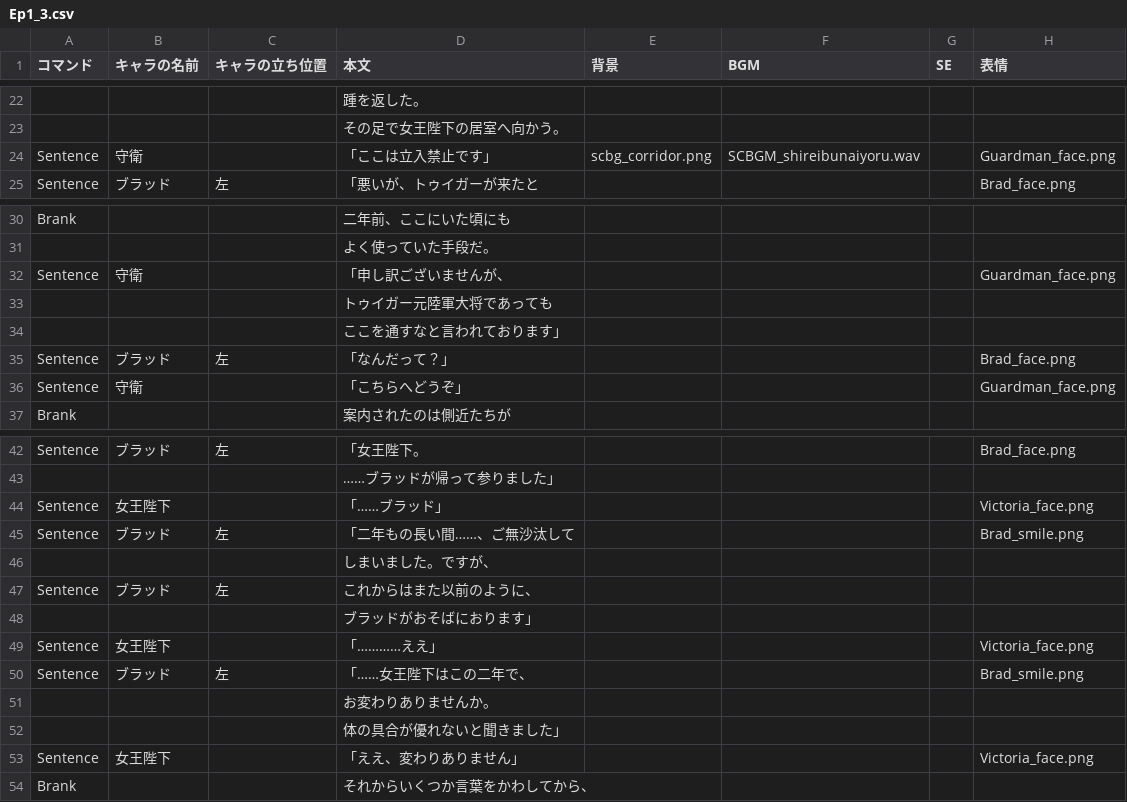
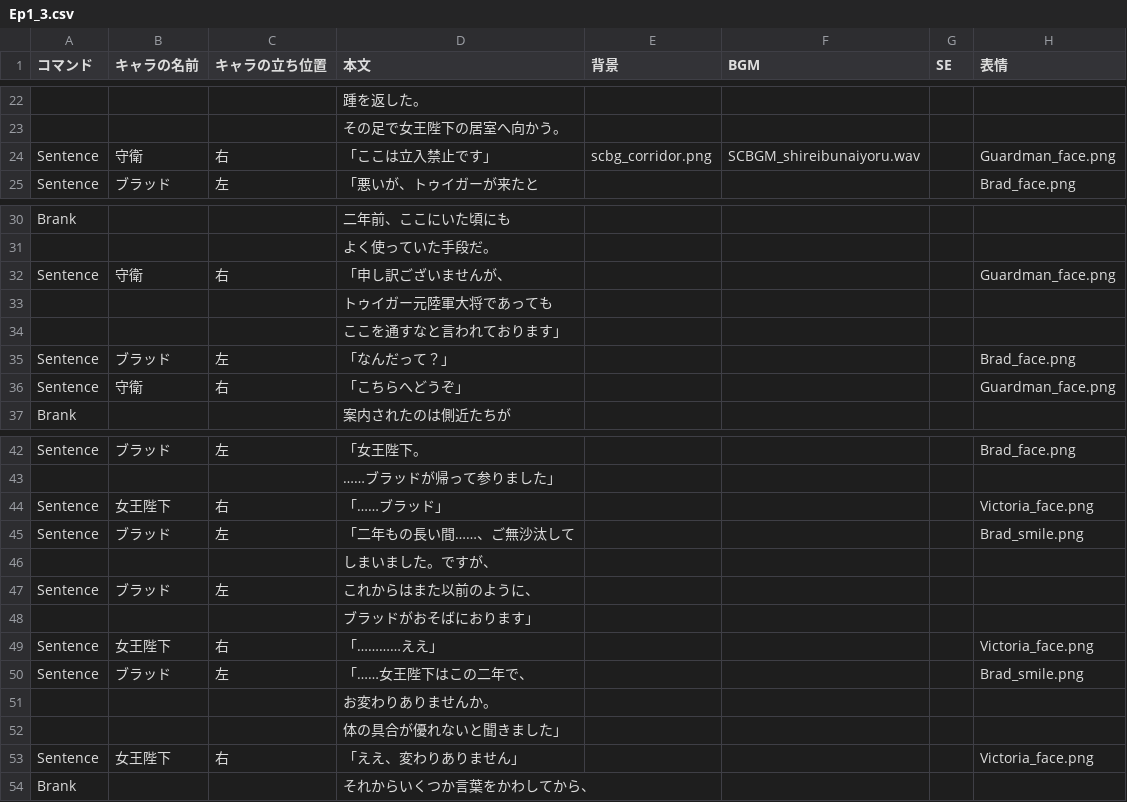
Before and after one commit to Taka3823/TeamZenmaiSiki, a CSV file: TeamZenmaiSiki/Assets/CSVFiles/Scenario/Ep1/Ep1_3.csv, drawn as a sheet; only a part is shown, gaps mark what is left out; the diff names each change by its address in the sheet, - before the commit and + after, or states it on an @@ line.

```diff
--- a/TeamZenmaiSiki/Assets/CSVFiles/Scenario/Ep1/Ep1_3.csv
+++ b/TeamZenmaiSiki/Assets/CSVFiles/Scenario/Ep1/Ep1_3.csv
-C24 (キャラの立ち位置): (empty)
+C24 (キャラの立ち位置): 右
-C32 (キャラの立ち位置): (empty)
+C32 (キャラの立ち位置): 右
-C36 (キャラの立ち位置): (empty)
+C36 (キャラの立ち位置): 右
-C44 (キャラの立ち位置): (empty)
+C44 (キャラの立ち位置): 右
-C49 (キャラの立ち位置): (empty)
+C49 (キャラの立ち位置): 右
-C53 (キャラの立ち位置): (empty)
+C53 (キャラの立ち位置): 右
```
Also changed, not shown: TeamZenmaiSiki/Assets/CSVFiles/Scenario/Ep1/Ep1.csv, TeamZenmaiSiki/Assets/CSVFiles/Scenario/Ep1/Ep1_2.csv, 50 other files.
